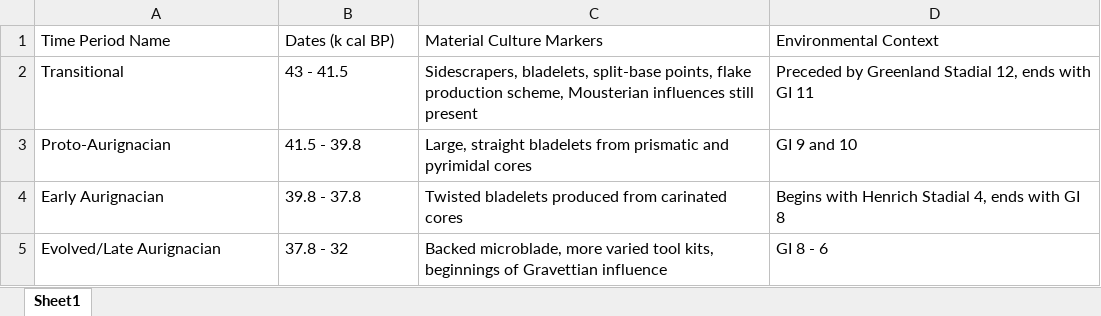
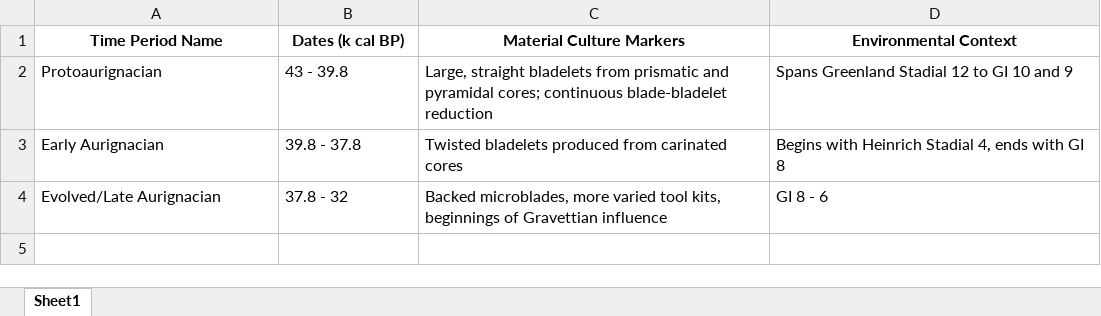
Before and after one commit to sophiecooper2/SignBase, an Excel workbook: data/aurignacian-periods.xlsx, sheet Sheet1, drawn as a sheet; values as stored, in another font and other column widths than the file's, no borders; removed rows and columns are numbered as before the commit, all else as after; the diff names each change by its address in the sheet, - before the commit and + after, or states it on an @@ line.

Commit message:
update periodization: four -> three

```diff
--- a/data/aurignacian-periods.xlsx (sheet Sheet1)
+++ b/data/aurignacian-periods.xlsx (sheet Sheet1)
@@ A1:D1 bold: off → on, alignment: left → center @@
-row 2: Transitional | 43 - 41.5 | Sidescrapers, bladelets, split-base points, flake production scheme, Mousterian influences still present | Preceded by Greenland Stadial 12, ends with GI 11
-row 3: Proto-Aurignacian | 41.5 - 39.8 | Large, straight bladelets from prismatic and pyrimidal cores | GI 9 and 10
+row 2: Protoaurignacian | 43 - 39.8 | Large, straight bladelets from prismatic and pyramidal cores; continuous blade-bladelet reduction | Spans Greenland Stadial 12 to GI 10 and 9
-D3 (Environmental Context): Begins with Henrich Stadial 4,…
+D3 (Environmental Context): Begins with Heinrich Stadial 4,…
-C4 (Material Culture Markers): Backed microblade, more varied…
+C4 (Material Culture Markers): Backed microblades, more varied…
```
Also changed, not shown: 4 other files.
